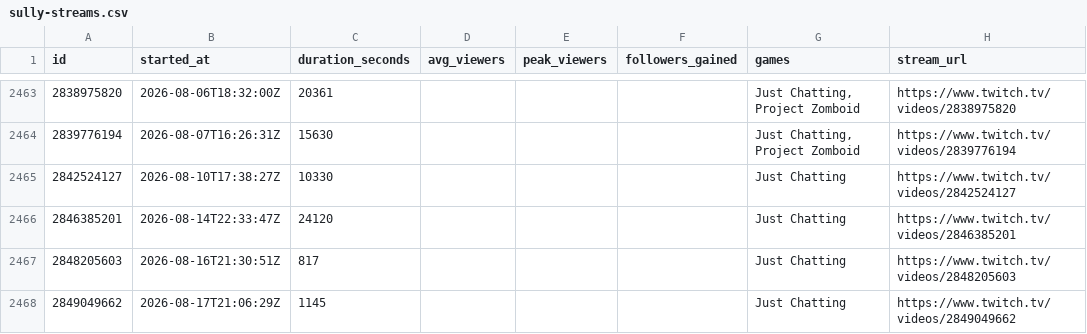
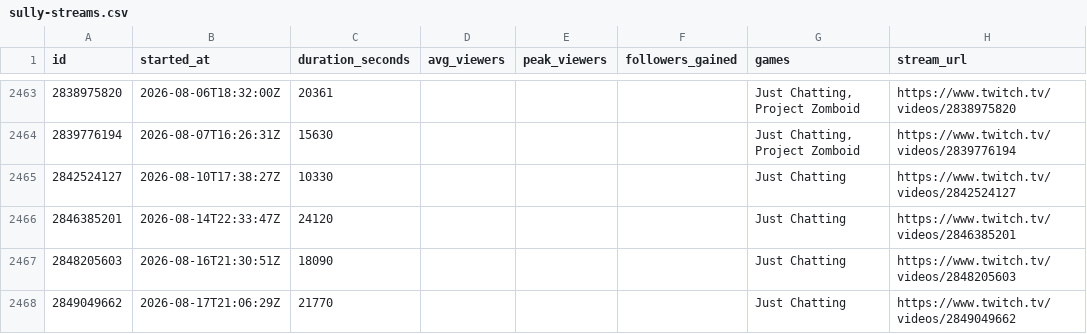
Before and after one commit to sardistic/cyr, a CSV file: data/sully-streams.csv, drawn as a sheet; only a part is shown, gaps mark what is left out.

Commit message:
Don't record a live stream as one that already ended
Twitch publishes a VOD when a stream starts and reports the length it has
reached so far, so the 30-minute refresh that lands mid-stream files a
6-hour stream as however long it had been running. Backfill only ever adds
rows, so that first partial reading stuck: the 08-17 stream was on the site
as "19 minutes, ended 21:25", and every derived metric — time since last
stream ended, the percentile, the conditional probabilities — hung off that
end time. It read 7h57m elapsed when the stream had ended 2h20m earlier.

drop_in_progress_vods() keeps the VOD Twitch is still writing to out of the
completed set, using live status with the VOD's own end time as a backstop
for when that call fails. It runs before stitch_split_vods() so a reconnect
can't fold the growing VOD into the finished one.

refresh_backfilled_row() lets a later run correct a row that was already
filed from a partial reading, which is what repairs 08-16 (14m → 5h02m) and
08-17 (19m → 6h03m) here. Only rows this pipeline backfilled are touched;
SullyGnome's own figures stay as they are.

```diff
--- a/data/sully-streams.csv
+++ b/data/sully-streams.csv
@@ -2466,3 +2466,3 @@ id,started_at,duration_seconds,avg_viewers,peak_viewers,followers_gained,games,s
 2846385201,2026-08-14T22:33:47Z,24120,,,,Just Chatting,https://www.twitch.tv/videos/2846385201
-2848205603,2026-08-16T21:30:51Z,817,,,,Just Chatting,https://www.twitch.tv/videos/2848205603
-2849049662,2026-08-17T21:06:29Z,1145,,,,Just Chatting,https://www.twitch.tv/videos/2849049662
+2848205603,2026-08-16T21:30:51Z,18090,,,,Just Chatting,https://www.twitch.tv/videos/2848205603
+2849049662,2026-08-17T21:06:29Z,21770,,,,Just Chatting,https://www.twitch.tv/videos/2849049662
```
Also changed, not shown: 3 other files.
